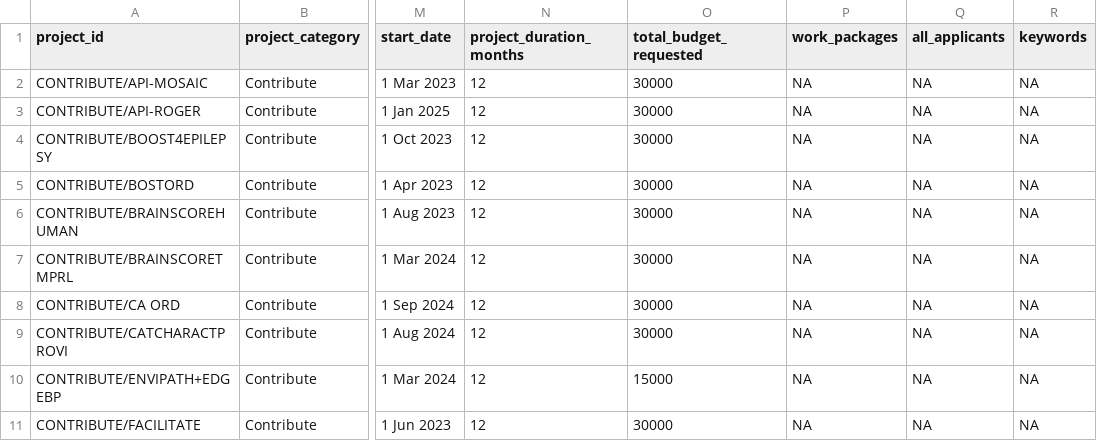
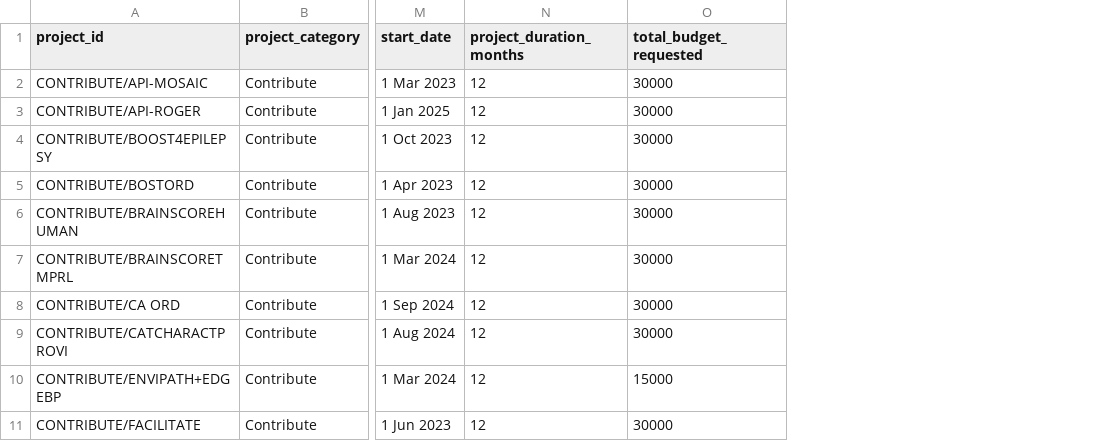
Before and after one commit to Global-Health-Engineering/ethord, a CSV file: data_raw/application_metadata.csv, drawn as a sheet; only a part is shown, gaps mark what is left out; the diff names each change by its address in the sheet, - before the commit and + after, or states it on an @@ line.

Commit message:
fix: remove empty placeholder columns

```diff
--- a/data_raw/application_metadata.csv
+++ b/data_raw/application_metadata.csv
-column P (work_packages), rows 2-11: all NA
-column Q (all_applicants), rows 2-11: all NA
-column R (keywords), rows 2-11: all NA
```
Also changed, not shown: data_raw/report_metadata.csv, 1 other file.
